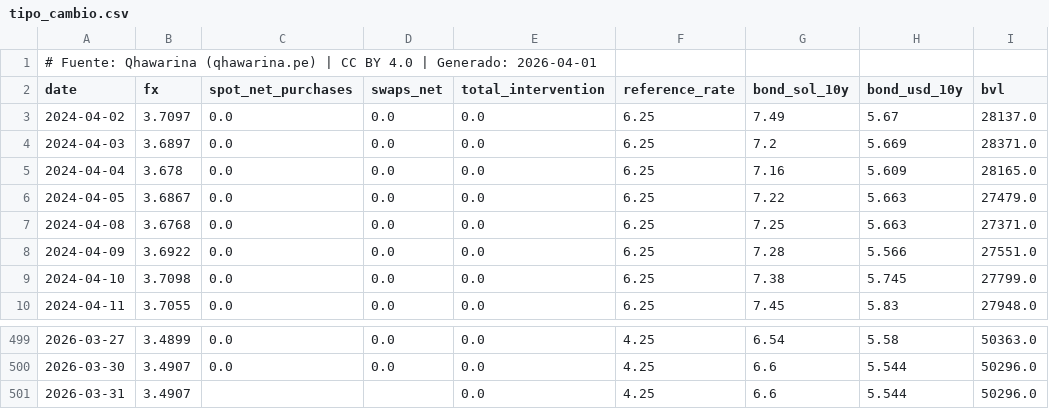
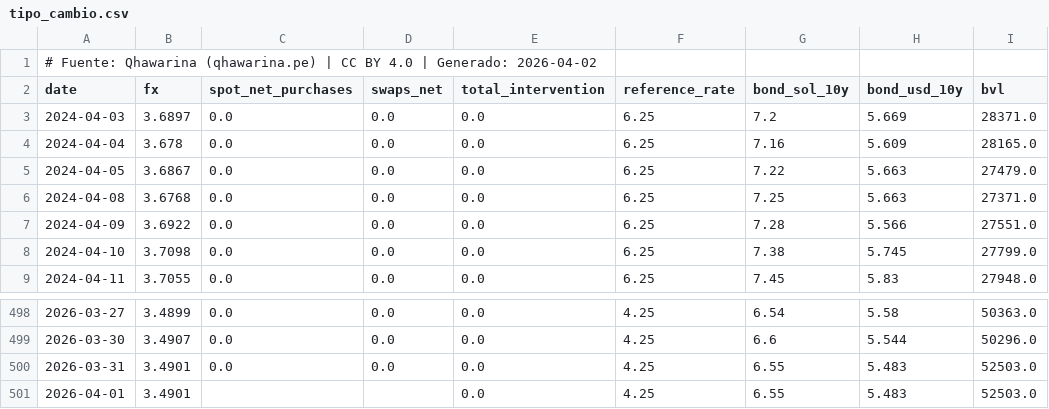
Before and after one commit to cesarchavezp29/qhawarina, a CSV file: exports/data/csv/tipo_cambio.csv, drawn as a sheet; only a part is shown, gaps mark what is left out.

```diff
--- a/exports/data/csv/tipo_cambio.csv
+++ b/exports/data/csv/tipo_cambio.csv
@@ -1,4 +1,3 @@
-# Fuente: Qhawarina (qhawarina.pe) | CC BY 4.0 | Generado: 2026-04-01
+# Fuente: Qhawarina (qhawarina.pe) | CC BY 4.0 | Generado: 2026-04-02
 date,fx,spot_net_purchases,swaps_net,total_intervention,reference_rate,bond_sol_10y,bond_usd_10y,bvl
-2024-04-02,3.7097,0.0,0.0,0.0,6.25,7.49,5.67,28137.0
 2024-04-03,3.6897,0.0,0.0,0.0,6.25,7.2,5.669,28371.0
@@ -500,2 +499,3 @@ date,fx,spot_net_purchases,swaps_net,total_intervention,reference_rate,bond_sol_
 2026-03-30,3.4907,0.0,0.0,0.0,4.25,6.6,5.544,50296.0
-2026-03-31,3.4907,,,0.0,4.25,6.6,5.544,50296.0
+2026-03-31,3.4901,0.0,0.0,0.0,4.25,6.55,5.483,52503.0
+2026-04-01,3.4901,,,0.0,4.25,6.55,5.483,52503.0
```
Also changed, not shown: exports/data/csv/indices_riesgo_mensual.csv, exports/data/csv/pbi_nowcast.csv, 10 other files.
